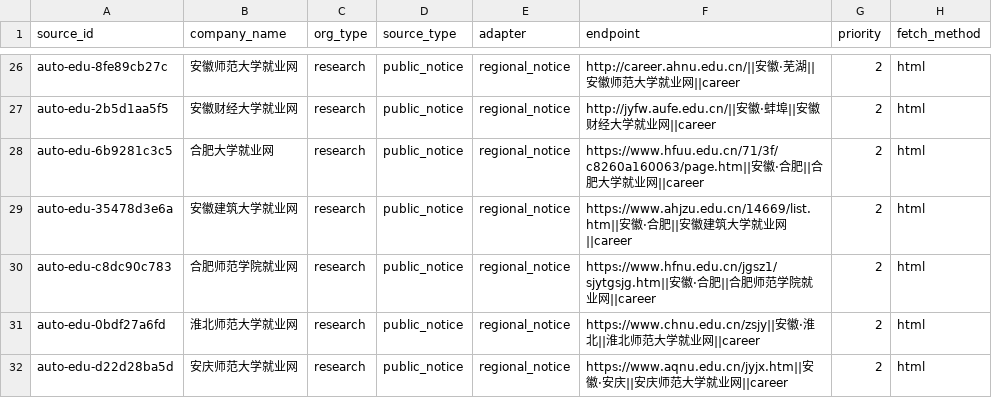
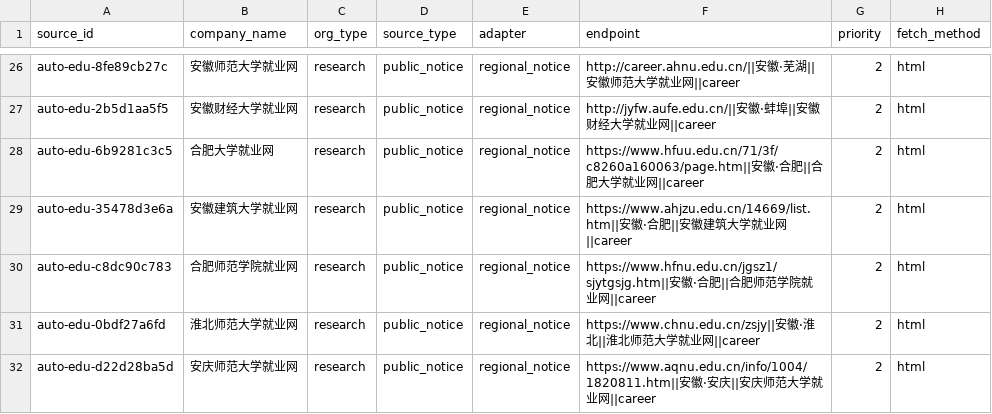
Before and after one commit to wanlingren/job-radar, a CSV file: config/discovered_universities.csv, drawn as a sheet; only a part is shown, gaps mark what is left out; the diff names each change by its address in the sheet, - before the commit and + after, or states it on an @@ line.

```diff
--- a/config/discovered_universities.csv
+++ b/config/discovered_universities.csv
-F32 (endpoint): https://www.aqnu.edu.cn/jyjx.htm||安徽…
+F32 (endpoint): https://www.aqnu.edu.cn/info/1004/1820811.htm||安徽…
```
Also changed, not shown: config/discovered_sources.csv, config/university_coverage.csv, 11 other files.
